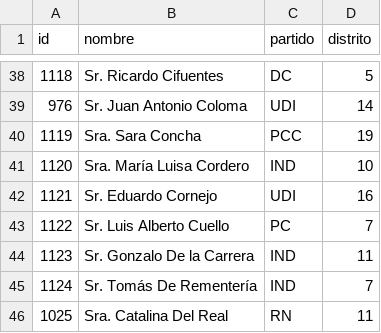
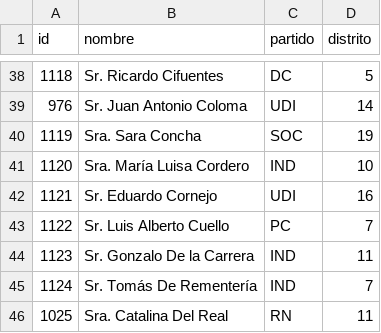
Before and after one commit to sientifiko/gasto_diputados, a CSV file: datos/base_diputados.csv, drawn as a sheet; only a part is shown, gaps mark what is left out.

```diff
--- a/datos/base_diputados.csv
+++ b/datos/base_diputados.csv
@@ -39,3 +39,3 @@
 "976";"Sr. Juan Antonio Coloma";"UDI";"14"
-"1119";"Sra. Sara Concha";"PCC";"19"
+"1119";"Sra. Sara Concha";"SOC";"19"
 "1120";"Sra. María Luisa Cordero";"IND";"10"
```
